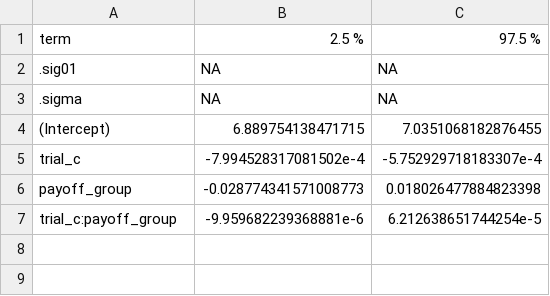
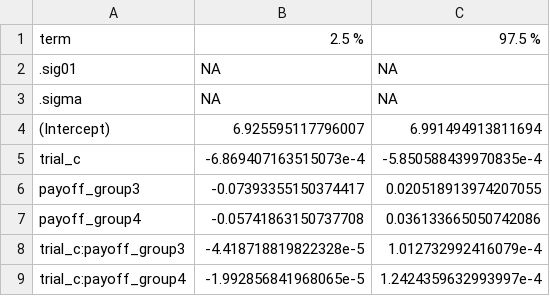
Before and after one commit to erfanjaripour/trial-by-trial-behavioral-adaptation, a CSV file: results/tables/log-rt-confidence-intervals.csv, drawn as a sheet.

```diff
--- a/results/tables/log-rt-confidence-intervals.csv
+++ b/results/tables/log-rt-confidence-intervals.csv
@@ -3,5 +3,7 @@ term,2.5 %,97.5 %
 .sigma,NA,NA
-(Intercept),6.889754138471715,7.0351068182876455
-trial_c,-7.994528317081502e-4,-5.752929718183307e-4
-payoff_group,-0.028774341571008773,0.018026477884823398
-trial_c:payoff_group,-9.959682239368881e-6,6.212638651744254e-5
+(Intercept),6.925595117796007,6.991494913811694
+trial_c,-6.869407163515073e-4,-5.850588439970835e-4
+payoff_group3,-0.07393355150374417,0.020518913974207055
+payoff_group4,-0.05741863150737708,0.036133665050742086
+trial_c:payoff_group3,-4.418718819822328e-5,1.012732992416079e-4
+trial_c:payoff_group4,-1.992856841968065e-5,1.2424359632993997e-4
```
Also changed, not shown: results/tables/choice-switch-confidence-intervals.csv, results/tables/log-rt-model-comparison.csv, 47 other files.
